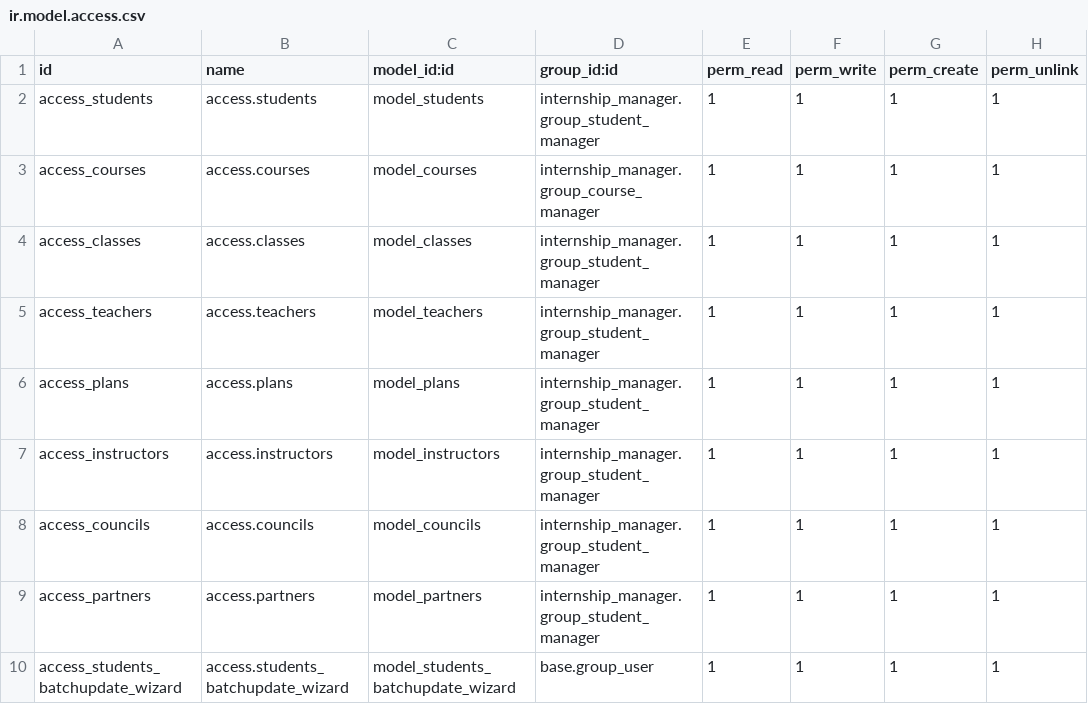
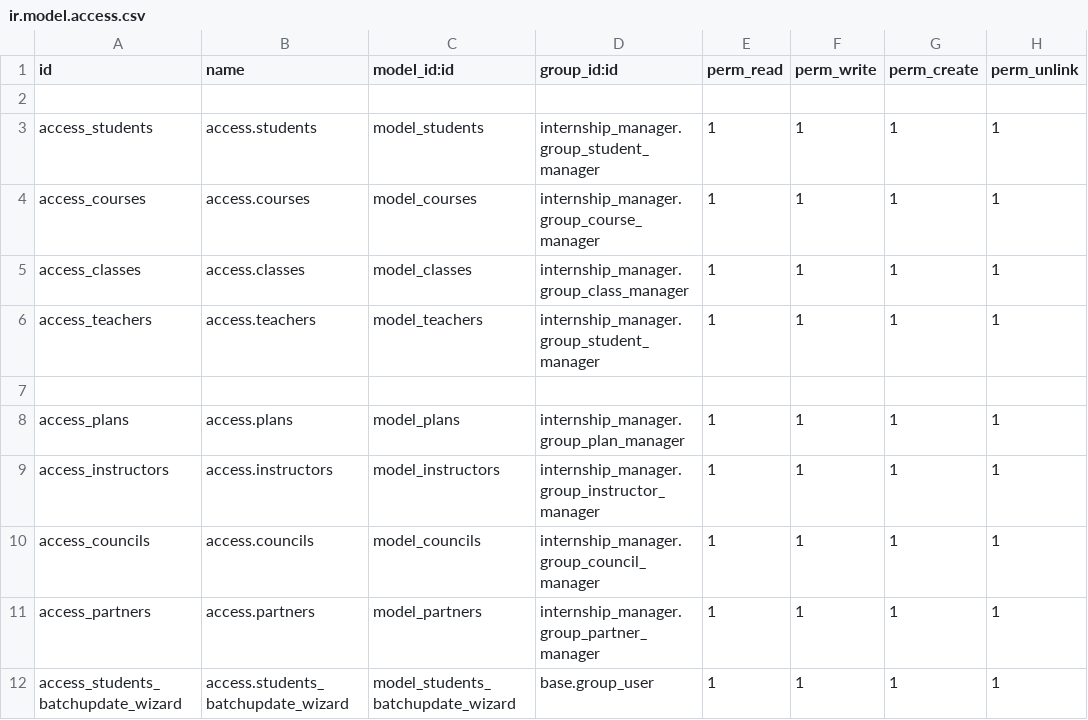
Before and after one commit to Sonnb1999/odoo15, a CSV file: addons_1/internship_manager/security/ir.model.access.csv, drawn as a sheet.

Commit message:
update security for intership

```diff
--- a/addons_1/internship_manager/security/ir.model.access.csv
+++ b/addons_1/internship_manager/security/ir.model.access.csv
@@ -1,10 +1,12 @@
 id,name,model_id:id,group_id:id,perm_read,perm_write,perm_create,perm_unlink
+
 access_students,access.students,model_students,internship_manager.group_student_manager,1,1,1,1
 access_courses,access.courses,model_courses,internship_manager.group_course_manager,1,1,1,1
-access_classes,access.classes,model_classes,internship_manager.group_student_manager,1,1,1,1
+access_classes,access.classes,model_classes,internship_manager.group_class_manager,1,1,1,1
 access_teachers,access.teachers,model_teachers,internship_manager.group_student_manager,1,1,1,1
-access_plans,access.plans,model_plans,internship_manager.group_student_manager,1,1,1,1
-access_instructors,access.instructors,model_instructors,internship_manager.group_student_manager,1,1,1,1
-access_councils,access.councils,model_councils,internship_manager.group_student_manager,1,1,1,1
-access_partners,access.partners,model_partners,internship_manager.group_student_manager,1,1,1,1
+
+access_plans,access.plans,model_plans,internship_manager.group_plan_manager,1,1,1,1
+access_instructors,access.instructors,model_instructors,internship_manager.group_instructor_manager,1,1,1,1
+access_councils,access.councils,model_councils,internship_manager.group_council_manager,1,1,1,1
+access_partners,access.partners,model_partners,internship_manager.group_partner_manager,1,1,1,1
 access_students_batchupdate_wizard,access.students_batchupdate_wizard,model_students_batchupdate_wizard,base.group_user,1,1,1,1
```
Also changed, not shown: 4 other files.
